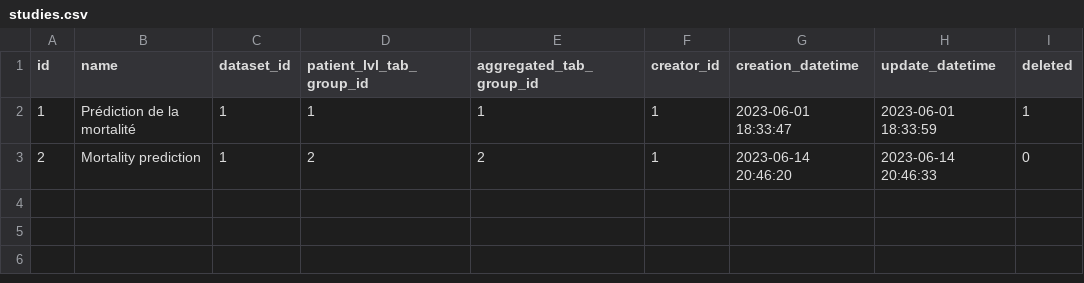
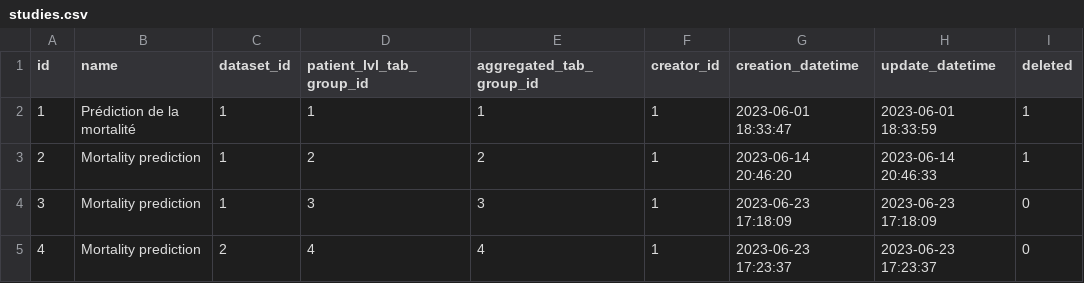
Before and after one commit to BorisDelange/LinkR-content, a CSV file: app_database/v0.2.0/studies.csv, drawn as a sheet.

```diff
--- a/app_database/v0.2.0/studies.csv
+++ b/app_database/v0.2.0/studies.csv
@@ -2,2 +2,4 @@ id,name,dataset_id,patient_lvl_tab_group_id,aggregated_tab_group_id,creator_id,c
 1,Prédiction de la mortalité,1,1,1,1,2023-06-01 18:33:47,2023-06-01 18:33:59,1
-2,Mortality prediction,1,2,2,1,2023-06-14 20:46:20,2023-06-14 20:46:33,0
+2,Mortality prediction,1,2,2,1,2023-06-14 20:46:20,2023-06-14 20:46:33,1
+3,Mortality prediction,1,3,3,1,2023-06-23 17:18:09,2023-06-23 17:18:09,0
+4,Mortality prediction,2,4,4,1,2023-06-23 17:23:37,2023-06-23 17:23:37,0
```
Also changed, not shown: app_database/v0.2.0/code.csv, 6 other files.
